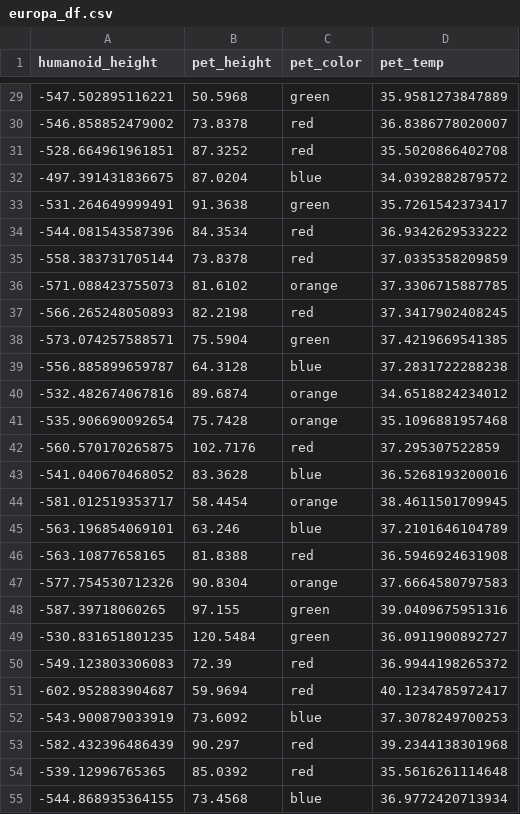
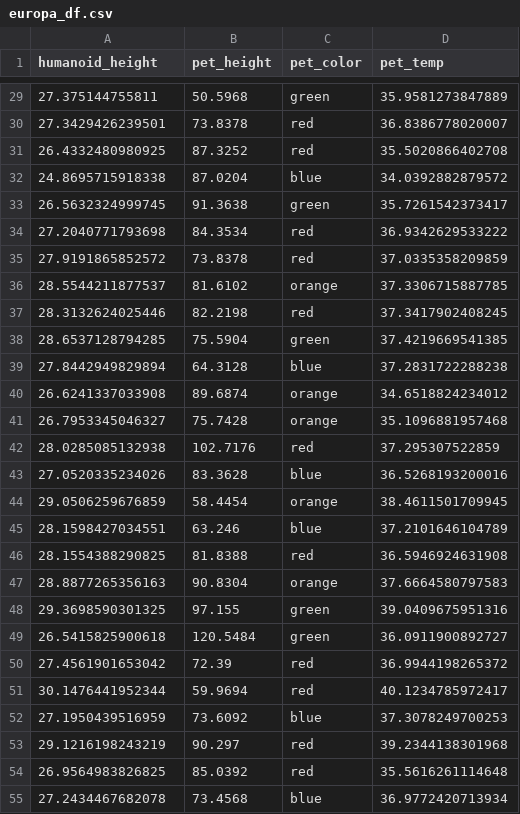
Before and after one commit to marievozanne/marievozanne.github.io, a CSV file: europa_df.csv, drawn as a sheet; only a part is shown, gaps mark what is left out; the diff covers the shown part only.

```diff
--- a/europa_df.csv
+++ b/europa_df.csv
@@ -29,27 +29,27 @@
--547.502895116221,50.5968,"green",35.9581273847889
--546.858852479002,73.8378,"red",36.8386778020007
--528.664961961851,87.3252,"red",35.5020866402708
--497.391431836675,87.0204,"blue",34.0392882879572
--531.264649999491,91.3638,"green",35.7261542373417
--544.081543587396,84.3534,"red",36.9342629533222
--558.383731705144,73.8378,"red",37.0335358209859
--571.088423755073,81.6102,"orange",37.3306715887785
--566.265248050893,82.2198,"red",37.3417902408245
--573.074257588571,75.5904,"green",37.4219669541385
--556.885899659787,64.3128,"blue",37.2831722288238
--532.482674067816,89.6874,"orange",34.6518824234012
--535.906690092654,75.7428,"orange",35.1096881957468
--560.570170265875,102.7176,"red",37.295307522859
--541.040670468052,83.3628,"blue",36.5268193200016
--581.012519353717,58.4454,"orange",38.4611501709945
--563.196854069101,63.246,"blue",37.2101646104789
--563.10877658165,81.8388,"red",36.5946924631908
--577.754530712326,90.8304,"orange",37.6664580797583
--587.39718060265,97.155,"green",39.0409675951316
--530.831651801235,120.5484,"green",36.0911900892727
--549.123803306083,72.39,"red",36.9944198265372
--602.952883904687,59.9694,"red",40.1234785972417
--543.900879033919,73.6092,"blue",37.3078249700253
--582.432396486439,90.297,"red",39.2344138301968
--539.12996765365,85.0392,"red",35.5616261114648
--544.868935364155,73.4568,"blue",36.9772420713934
+27.375144755811,50.5968,"green",35.9581273847889
+27.3429426239501,73.8378,"red",36.8386778020007
+26.4332480980925,87.3252,"red",35.5020866402708
+24.8695715918338,87.0204,"blue",34.0392882879572
+26.5632324999745,91.3638,"green",35.7261542373417
+27.2040771793698,84.3534,"red",36.9342629533222
+27.9191865852572,73.8378,"red",37.0335358209859
+28.5544211877537,81.6102,"orange",37.3306715887785
+28.3132624025446,82.2198,"red",37.3417902408245
+28.6537128794285,75.5904,"green",37.4219669541385
+27.8442949829894,64.3128,"blue",37.2831722288238
+26.6241337033908,89.6874,"orange",34.6518824234012
+26.7953345046327,75.7428,"orange",35.1096881957468
+28.0285085132938,102.7176,"red",37.295307522859
+27.0520335234026,83.3628,"blue",36.5268193200016
+29.0506259676859,58.4454,"orange",38.4611501709945
+28.1598427034551,63.246,"blue",37.2101646104789
+28.1554388290825,81.8388,"red",36.5946924631908
+28.8877265356163,90.8304,"orange",37.6664580797583
+29.3698590301325,97.155,"green",39.0409675951316
+26.5415825900618,120.5484,"green",36.0911900892727
+27.4561901653042,72.39,"red",36.9944198265372
+30.1476441952344,59.9694,"red",40.1234785972417
+27.1950439516959,73.6092,"blue",37.3078249700253
+29.1216198243219,90.297,"red",39.2344138301968
+26.9564983826825,85.0392,"red",35.5616261114648
+27.2434467682078,73.4568,"blue",36.9772420713934
```
Also changed, not shown: 173 edited cells elsewhere in this file.
